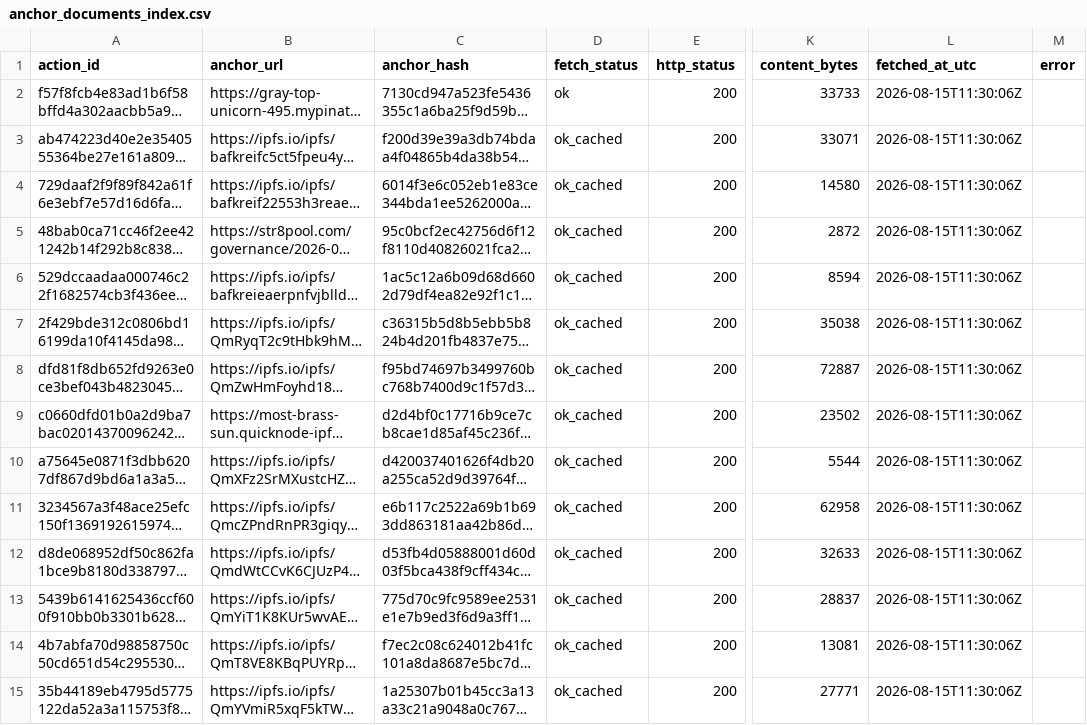
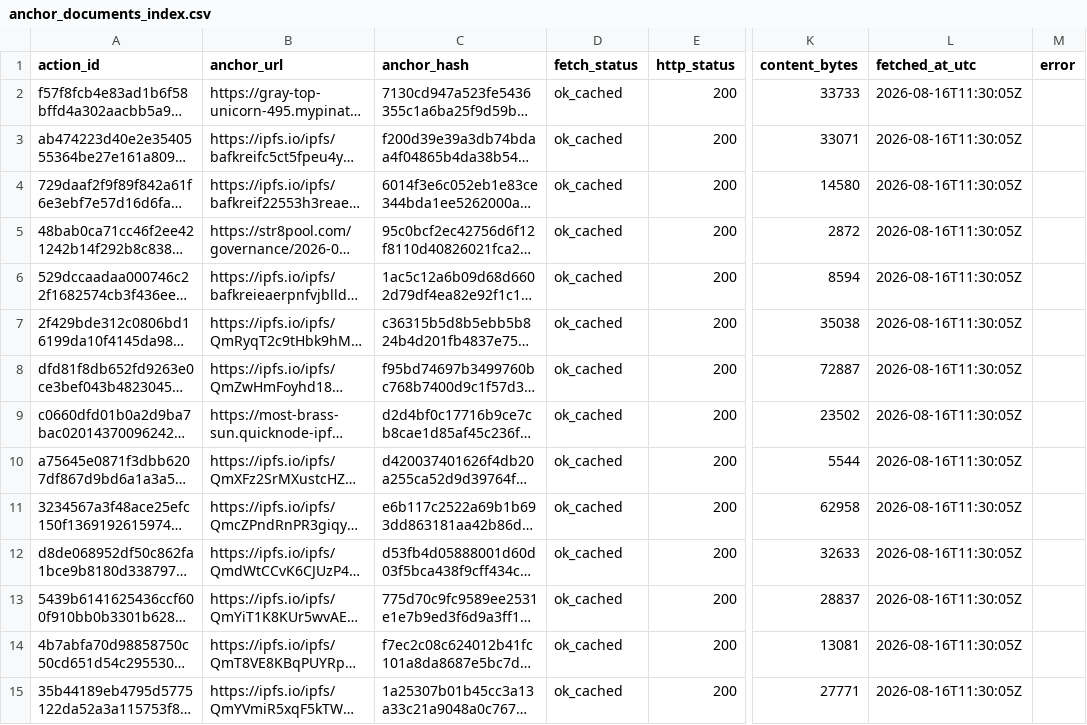
Before and after one commit to BEACNpool/beacn-drep-resources, a CSV file: data/input/governance/anchor_documents_index.csv, drawn as a sheet; only a part is shown, gaps mark what is left out; long unchanged cells end in …; the diff covers the shown part only; the diff names each change by its address in the sheet, - before the commit and + after, or states it on an @@ line.

```diff
--- a/data/input/governance/anchor_documents_index.csv
+++ b/data/input/governance/anchor_documents_index.csv
-D2 (fetch_status): ok
+D2 (fetch_status): ok_cached
-L2:L15 (fetched_at_utc): 2026-08-15T11:30:06Z
+L2:L15 (fetched_at_utc): 2026-08-16T11:30:05Z
```
Also changed, not shown: 142 edited cells elsewhere in this file, data/input/governance/decision_support/ecosystem_value_profiles.csv, data/input/governance/governance_actions_active.csv, 8 other files.
